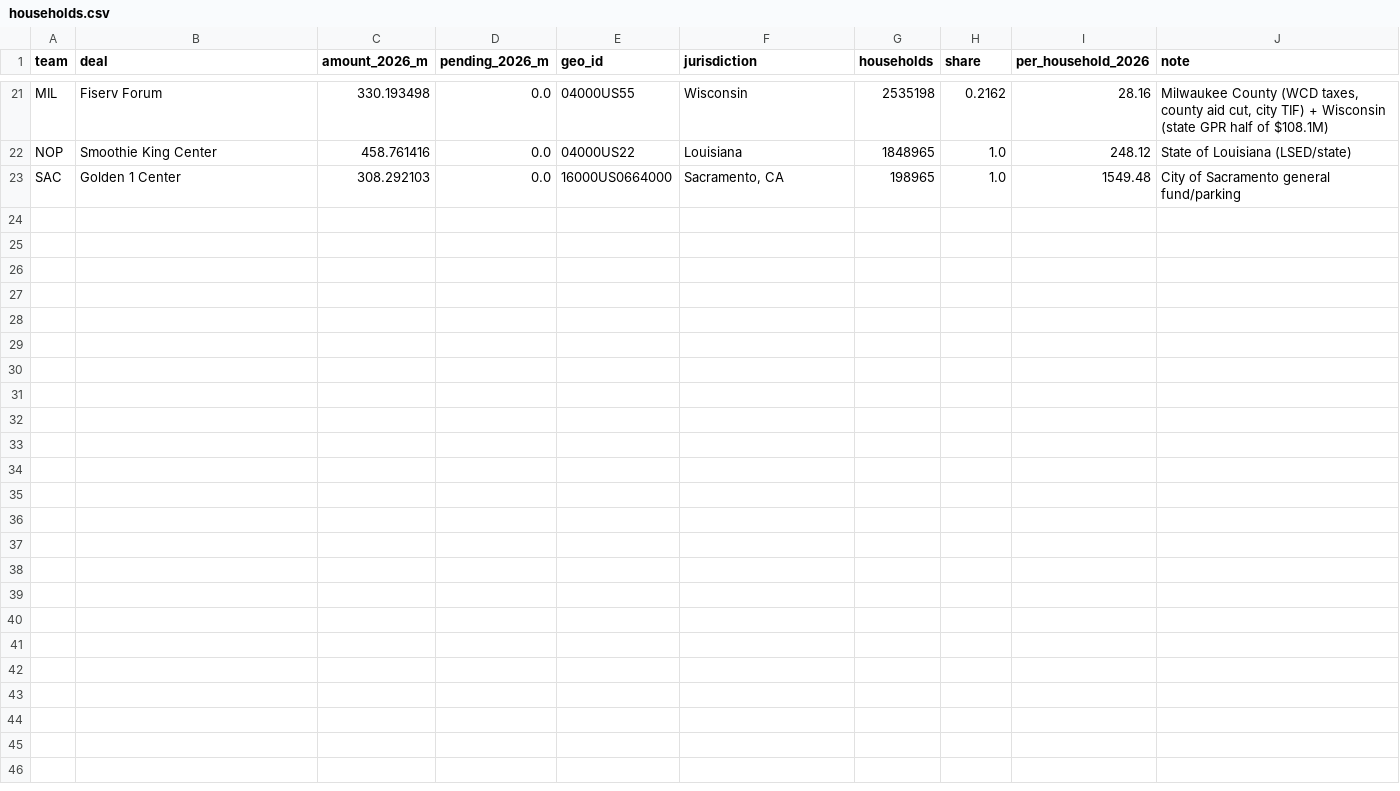
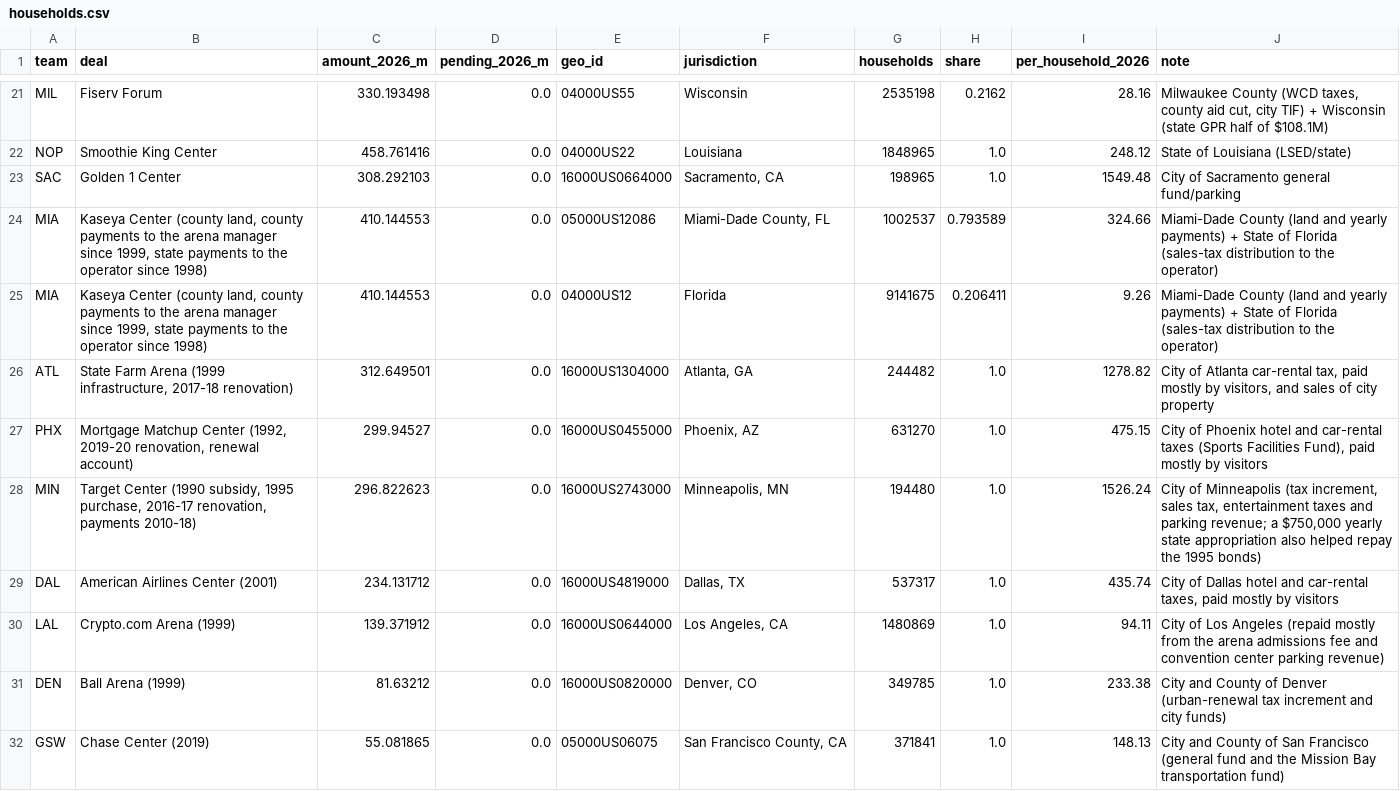
Before and after one commit to realvivek/NBA-Arena-Funding, a CSV file: data/ledger/households.csv, drawn as a sheet; only a part is shown, gaps mark what is left out; the diff names each change by its address in the sheet, - before the commit and + after, or states it on an @@ line.

Commit message:
Who pays by income, who voted, and a ZIP lookup
- Income: ITEP's Who Pays? (7th edition) tax lines matched to each arena's resident-paid
  money; a chart of how hard each kind of tax falls on the poorest fifth of households
  against the richest one percent
- Votes: Bexar County's Nov. 4, 2025 Proposition B by precinct, with Census income
  estimates; a bar for each income fifth, sized by its share of votes, and a precinct map
- ZIP lookup: public arena money per household for each paying city, county and state;
  the per-household table now covers all 24 arenas with counted public money
- New pipeline stats, datasets and sources; README, report, verification notes and
  build notes updated

```diff
--- a/data/ledger/households.csv
+++ b/data/ledger/households.csv
+row 24: MIA | Kaseya Center (county land, county payments to the arena manager since 1999, state payments to the operator since 1998) | 410.144553 | 0.0 | 05000US12086 | Miami-Dade County, FL | 1002537 | 0.793589 | 324.66 | Miami-Dade County (land and yearly payments) + State of Florida (sales-tax distribution to the operator)
+row 25: MIA | Kaseya Center (county land, county payments to the arena manager since 1999, state payments to the operator since 1998) | 410.144553 | 0.0 | 04000US12 | Florida | 9141675 | 0.206411 | 9.26 | Miami-Dade County (land and yearly payments) + State of Florida (sales-tax distribution to the operator)
+row 26: ATL | State Farm Arena (1999 infrastructure, 2017-18 renovation) | 312.649501 | 0.0 | 16000US1304000 | Atlanta, GA | 244482 | 1.0 | 1278.82 | City of Atlanta car-rental tax, paid mostly by visitors, and sales of city property
+row 27: PHX | Mortgage Matchup Center (1992, 2019-20 renovation, renewal account) | 299.94527 | 0.0 | 16000US0455000 | Phoenix, AZ | 631270 | 1.0 | 475.15 | City of Phoenix hotel and car-rental taxes (Sports Facilities Fund), paid mostly by visitors
+row 28: MIN | Target Center (1990 subsidy, 1995 purchase, 2016-17 renovation, payments 2010-18) | 296.822623 | 0.0 | 16000US2743000 | Minneapolis, MN | 194480 | 1.0 | 1526.24 | City of Minneapolis (tax increment, sales tax, entertainment taxes and parking revenue; a $750,000 yearly state appropriation also helped repay the 1995 bonds)
+row 29: DAL | American Airlines Center (2001) | 234.131712 | 0.0 | 16000US4819000 | Dallas, TX | 537317 | 1.0 | 435.74 | City of Dallas hotel and car-rental taxes, paid mostly by visitors
+row 30: LAL | Crypto.com Arena (1999) | 139.371912 | 0.0 | 16000US0644000 | Los Angeles, CA | 1480869 | 1.0 | 94.11 | City of Los Angeles (repaid mostly from the arena admissions fee and convention center parking revenue)
+row 31: DEN | Ball Arena (1999) | 81.63212 | 0.0 | 16000US0820000 | Denver, CO | 349785 | 1.0 | 233.38 | City and County of Denver (urban-renewal tax increment and city funds)
+row 32: GSW | Chase Center (2019) | 55.081865 | 0.0 | 05000US06075 | San Francisco County, CA | 371841 | 1.0 | 148.13 | City and County of San Francisco (general fund and the Mission Bay transportation fund)
```
Also changed, not shown: 52 other files.
